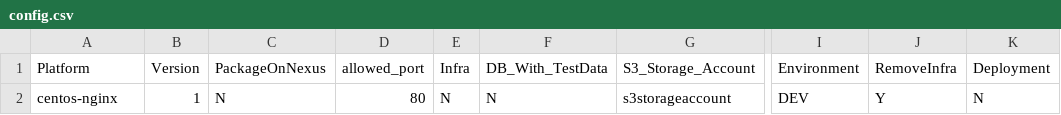
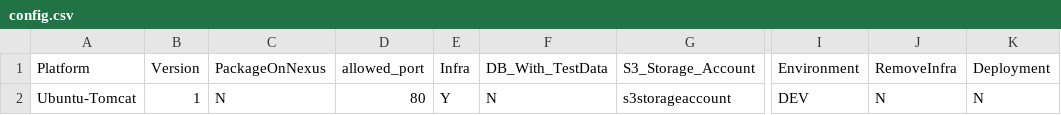
Before and after one commit to sidtanu/iaac-aws, a CSV file: config.csv, drawn as a sheet; only a part is shown, gaps mark what is left out; the diff names each change by its address in the sheet, - before the commit and + after, or states it on an @@ line.

Commit message:
create env

```diff
--- a/config.csv
+++ b/config.csv
-A2 (Platform): centos-nginx
+A2 (Platform): Ubuntu-Tomcat
-E2 (Infra): N
+E2 (Infra): Y
-J2 (RemoveInfra): Y
+J2 (RemoveInfra): N
```
